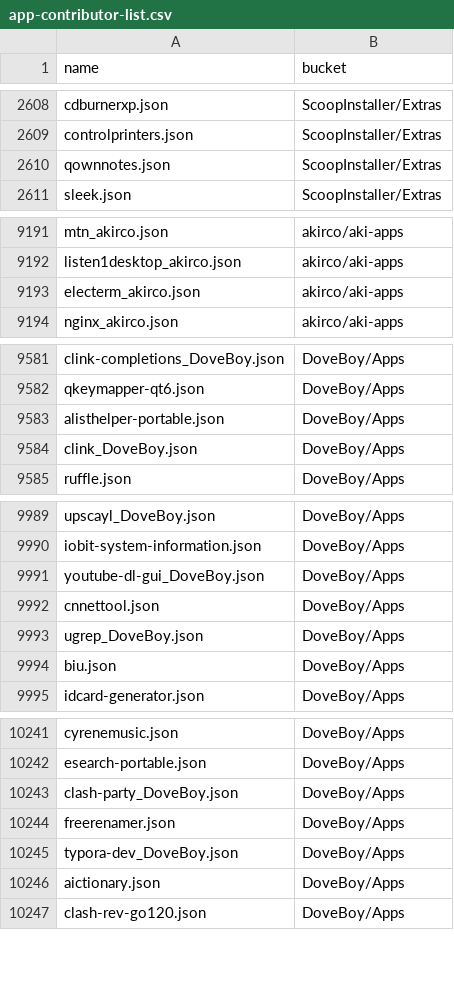
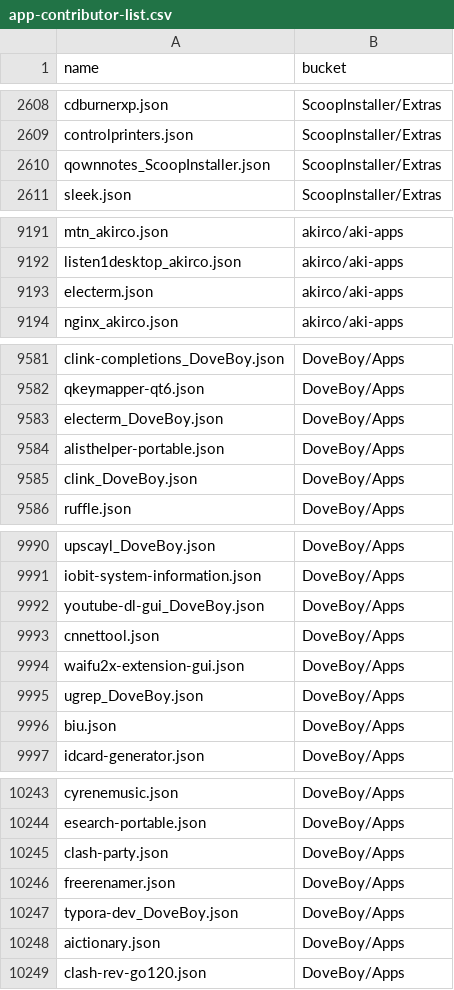
Before and after one commit to XiHanQWQ/scoop-apps, a CSV file: app-contributor-list.csv, drawn as a sheet; only a part is shown, gaps mark what is left out; the diff covers the shown part only.

```diff
--- a/app-contributor-list.csv
+++ b/app-contributor-list.csv
@@ -2609,3 +2609,3 @@ cdburnerxp.json,ScoopInstaller/Extras
 controlprinters.json,ScoopInstaller/Extras
-qownnotes.json,ScoopInstaller/Extras
+qownnotes_ScoopInstaller.json,ScoopInstaller/Extras
 sleek.json,ScoopInstaller/Extras
@@ -9192,3 +9192,3 @@ mtn_akirco.json,akirco/aki-apps
 listen1desktop_akirco.json,akirco/aki-apps
-electerm_akirco.json,akirco/aki-apps
+electerm.json,akirco/aki-apps
 nginx_akirco.json,akirco/aki-apps
@@ -9582,2 +9582,3 @@ clink-completions_DoveBoy.json,DoveBoy/Apps
 qkeymapper-qt6.json,DoveBoy/Apps
+electerm_DoveBoy.json,DoveBoy/Apps
 alisthelper-portable.json,DoveBoy/Apps
@@ -9992,2 +9993,3 @@ youtube-dl-gui_DoveBoy.json,DoveBoy/Apps
 cnnettool.json,DoveBoy/Apps
+waifu2x-extension-gui.json,DoveBoy/Apps
 ugrep_DoveBoy.json,DoveBoy/Apps
@@ -10242,3 +10244,3 @@ cyrenemusic.json,DoveBoy/Apps
 esearch-portable.json,DoveBoy/Apps
-clash-party_DoveBoy.json,DoveBoy/Apps
+clash-party.json,DoveBoy/Apps
 freerenamer.json,DoveBoy/Apps
```
Also changed, not shown: 1 edited cell elsewhere in this file, 54 other files.
